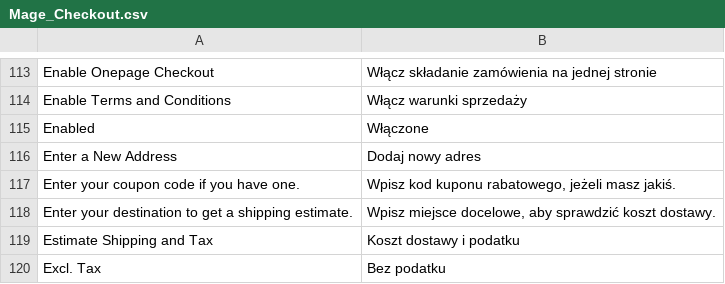
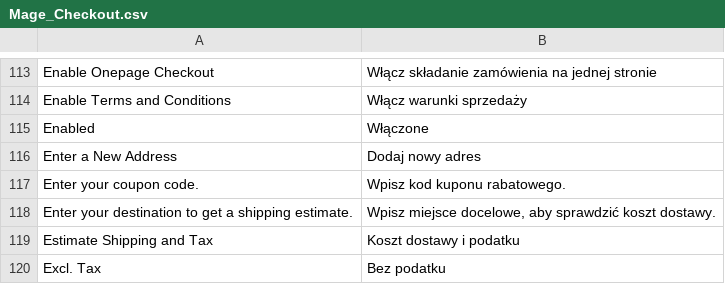
Before and after one commit to kbkc/mg19reforma.top, a CSV file: app/locale/pl_PL/Mage_Checkout.csv, drawn as a sheet; only a part is shown, gaps mark what is left out.

```diff
--- a/app/locale/pl_PL/Mage_Checkout.csv
+++ b/app/locale/pl_PL/Mage_Checkout.csv
@@ -116,3 +116,3 @@
 "Enter a New Address","Dodaj nowy adres"
-"Enter your coupon code if you have one.","Wpisz kod kuponu rabatowego, jeżeli masz jakiś."
+"Enter your coupon code.","Wpisz kod kuponu rabatowego."
 "Enter your destination to get a shipping estimate.","Wpisz miejsce docelowe, aby sprawdzić koszt dostawy."
```
Also changed, not shown: 1 other file.
